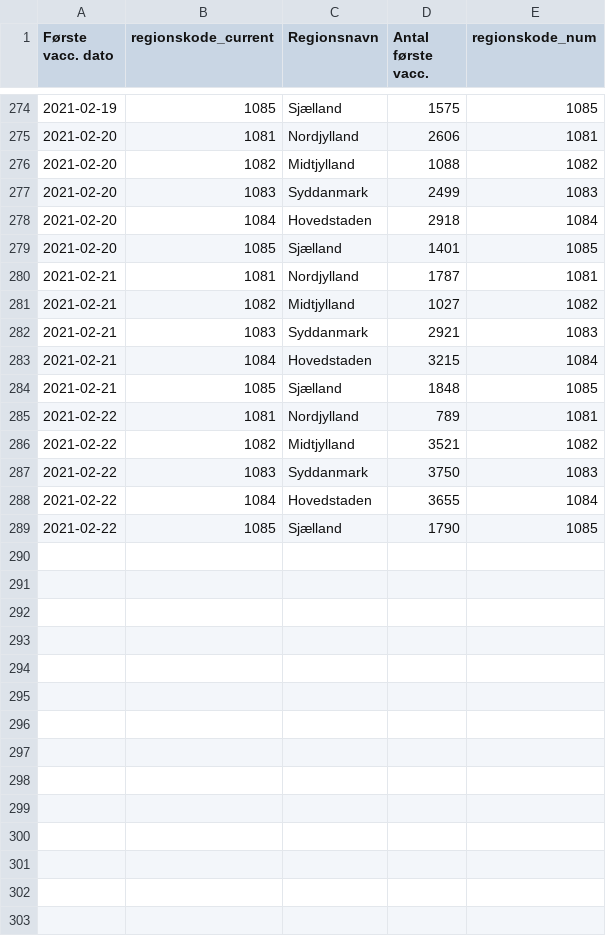
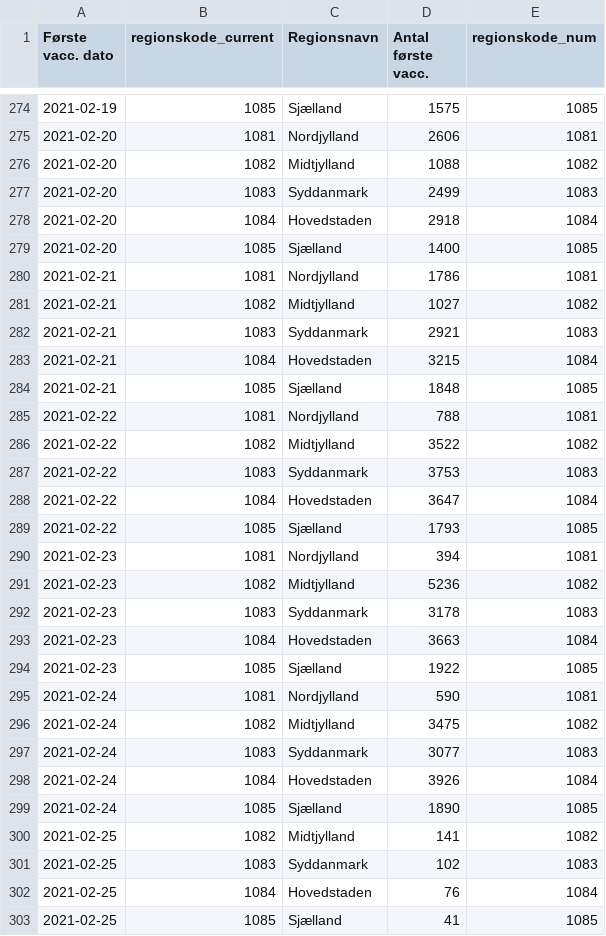
Before and after one commit to benna100/hvor-langt-er-vi, a CSV file: src/data/vaccination/ArcGIS_dashboards_data/Vaccine_DB/FoersteVacc_region_dag.csv, drawn as a sheet; only a part is shown, gaps mark what is left out; the diff covers the shown part only.

```diff
--- a/src/data/vaccination/ArcGIS_dashboards_data/Vaccine_DB/FoersteVacc_region_dag.csv
+++ b/src/data/vaccination/ArcGIS_dashboards_data/Vaccine_DB/FoersteVacc_region_dag.csv
@@ -278,4 +278,4 @@
 2021-02-20,1084,Hovedstaden,2918,1084
-2021-02-20,1085,Sjælland,1401,1085
-2021-02-21,1081,Nordjylland,1787,1081
+2021-02-20,1085,Sjælland,1400,1085
+2021-02-21,1081,Nordjylland,1786,1081
 2021-02-21,1082,Midtjylland,1027,1082
@@ -284,6 +284,20 @@
 2021-02-21,1085,Sjælland,1848,1085
-2021-02-22,1081,Nordjylland,789,1081
-2021-02-22,1082,Midtjylland,3521,1082
-2021-02-22,1083,Syddanmark,3750,1083
-2021-02-22,1084,Hovedstaden,3655,1084
-2021-02-22,1085,Sjælland,1790,1085
+2021-02-22,1081,Nordjylland,788,1081
+2021-02-22,1082,Midtjylland,3522,1082
+2021-02-22,1083,Syddanmark,3753,1083
+2021-02-22,1084,Hovedstaden,3647,1084
+2021-02-22,1085,Sjælland,1793,1085
+2021-02-23,1081,Nordjylland,394,1081
+2021-02-23,1082,Midtjylland,5236,1082
+2021-02-23,1083,Syddanmark,3178,1083
+2021-02-23,1084,Hovedstaden,3663,1084
+2021-02-23,1085,Sjælland,1922,1085
+2021-02-24,1081,Nordjylland,590,1081
+2021-02-24,1082,Midtjylland,3475,1082
+2021-02-24,1083,Syddanmark,3077,1083
+2021-02-24,1084,Hovedstaden,3926,1084
+2021-02-24,1085,Sjælland,1890,1085
+2021-02-25,1082,Midtjylland,141,1082
+2021-02-25,1083,Syddanmark,102,1083
+2021-02-25,1084,Hovedstaden,76,1084
+2021-02-25,1085,Sjælland,41,1085
```
Also changed, not shown: 110 edited cells elsewhere in this file, src/data/vaccination/ArcGIS_dashboards_data/Vaccine_DB/FaerdigVacc_region_dag.csv, src/data/vaccination/ArcGIS_dashboards_data/Vaccine_DB/Noegletal_kommunale_daily.csv, 16 other files.
